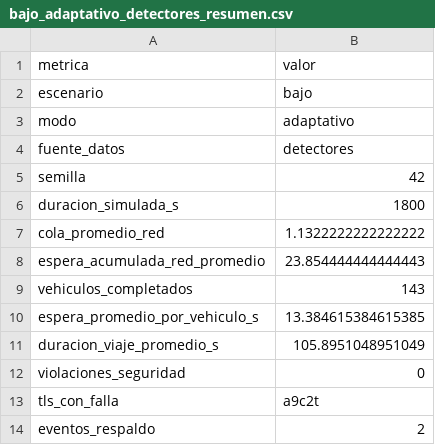
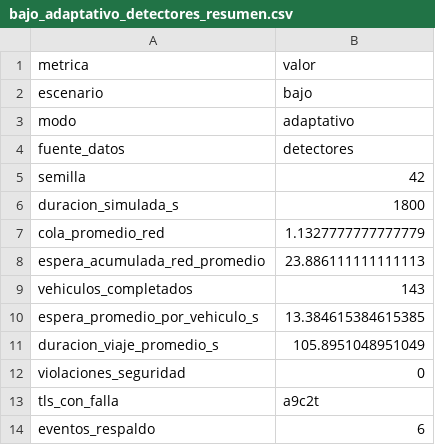
Before and after one commit to YulianOrtega1152485/Control-de-trafico-cucuta, a CSV file: data/resultados_demo/bajo_adaptativo_detectores_resumen.csv, drawn as a sheet.

```diff
--- a/data/resultados_demo/bajo_adaptativo_detectores_resumen.csv
+++ b/data/resultados_demo/bajo_adaptativo_detectores_resumen.csv
@@ -6,4 +6,4 @@ semilla,42
 duracion_simulada_s,1800
-cola_promedio_red,1.1322222222222222
-espera_acumulada_red_promedio,23.854444444444443
+cola_promedio_red,1.1327777777777779
+espera_acumulada_red_promedio,23.886111111111113
 vehiculos_completados,143
@@ -13,2 +13,2 @@ violaciones_seguridad,0
 tls_con_falla,a9c2t
-eventos_respaldo,2
+eventos_respaldo,6
```
Also changed, not shown: data/resultados_demo/alto_adaptativo_detectores_resumen.csv, data/resultados_demo/medio_adaptativo_detectores_resumen.csv, 10 other files.
